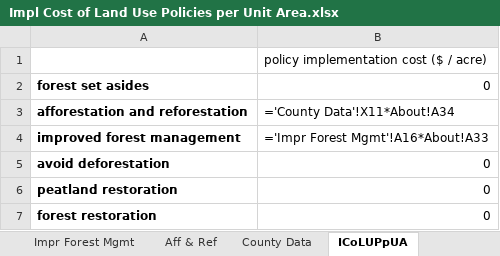
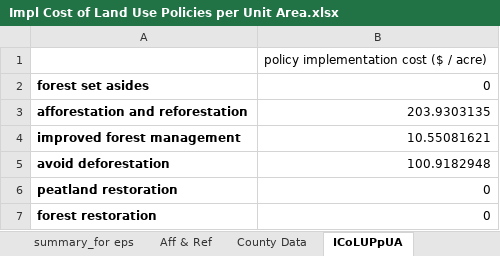
Before and after one commit to EnergyInnovation/eps-massachusetts, an Excel workbook: InputData/land/ICoLUPpUA/Impl Cost of Land Use Policies per Unit Area.xlsx, sheet ICoLUPpUA, drawn as a sheet; values as stored, in another font and other column widths than the file's, no borders; formulas without a stored value are shown as written; the diff names each change by its address in the sheet, - before the commit and + after, or states it on an @@ line.

```diff
--- a/InputData/land/ICoLUPpUA/Impl Cost of Land Use Policies per Unit Area.xlsx (sheet ICoLUPpUA)
+++ b/InputData/land/ICoLUPpUA/Impl Cost of Land Use Policies per Unit Area.xlsx (sheet ICoLUPpUA)
+sheet tab: summary_for eps
-B3: ='County Data'!X11*About!A34
+B3: 203.9303135
-B4: ='Impr Forest Mgmt'!A16*About!A33
+B4: 10.55081621
-B5: 0
+B5: 100.9182948
```
Also changed, not shown: sheet County Data, sheet About, sheet Impr Forest Mgmt, sheet Aff & Ref, other sheet tabs, InputData/elec/BDPbES/BAU Dispatch Priority by Elec Source.xlsx, InputData/io-model/BEbIC/BAU Employment by ISIC Code.xlsx, 38 other files.
